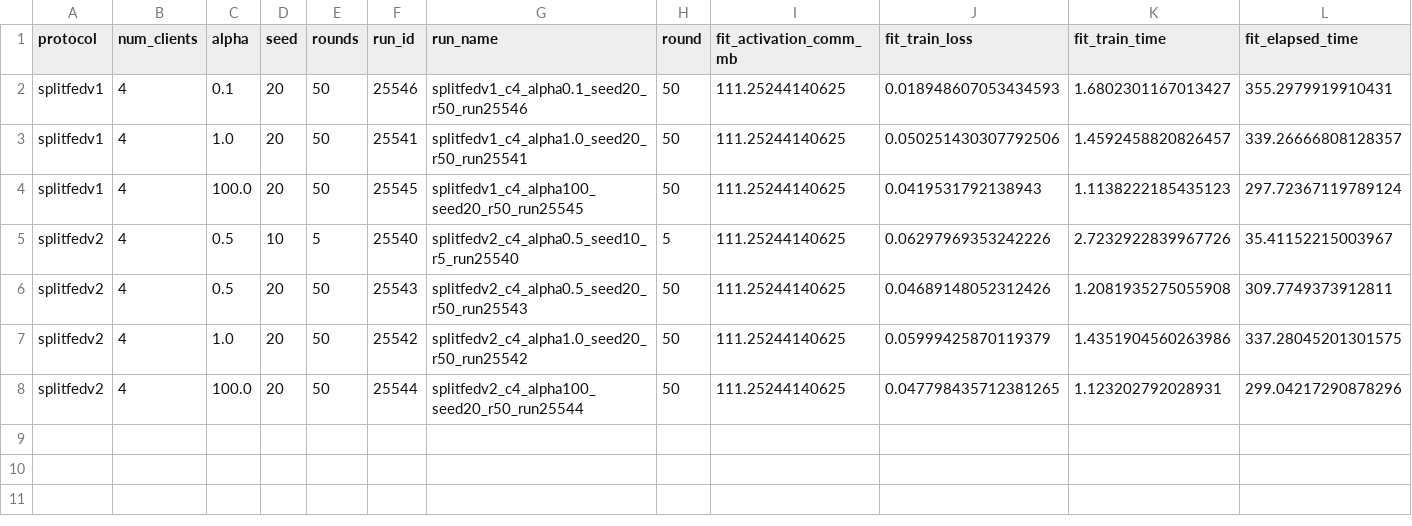
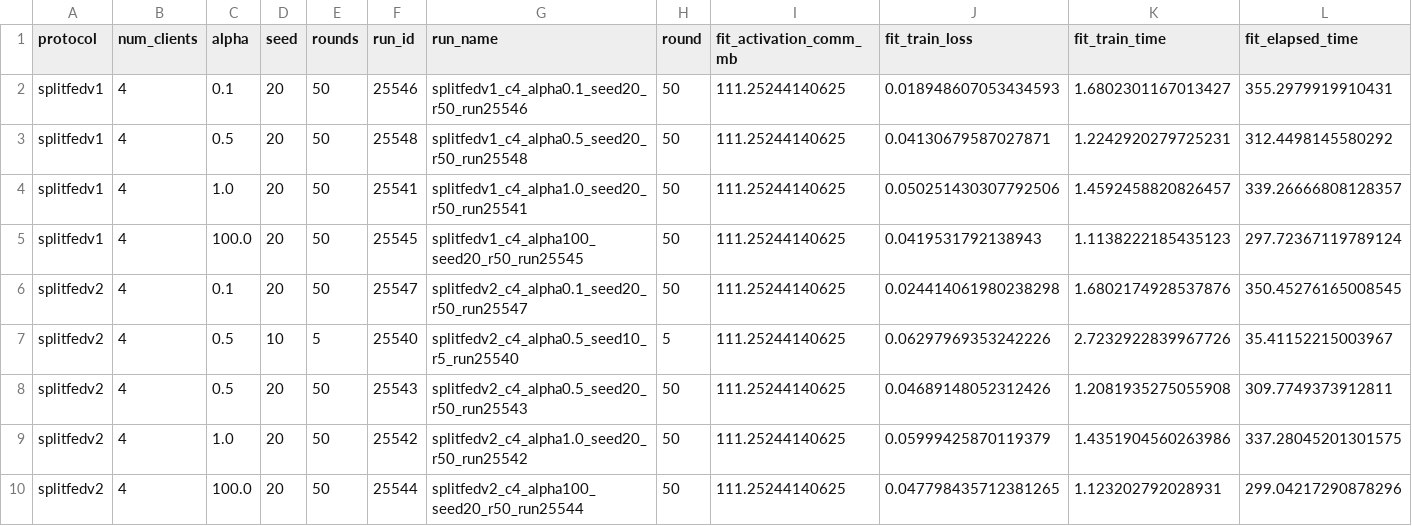
Before and after one commit to hamani115/hybrid-sfl-2tier-fraud-detection-benchmark, a CSV file: results/summary/final_metrics.csv, drawn as a sheet; only a part is shown; rows hold the shown columns only; the diff names each change by its address in the sheet, - before the commit and + after, or states it on an @@ line.

Commit message:
results 5

```diff
--- a/results/summary/final_metrics.csv
+++ b/results/summary/final_metrics.csv
+row 3: splitfedv1 | 4 | 0.5 | 20 | 50 | 25548 | splitfedv1_c4_alpha0.5_seed20_r50_run25548 | 50 | 111.25244140625 | 0.04130679587027871 | 1.2242920279725231 | 312.4498145580292
+row 6: splitfedv2 | 4 | 0.1 | 20 | 50 | 25547 | splitfedv2_c4_alpha0.1_seed20_r50_run25547 | 50 | 111.25244140625 | 0.024414061980238298 | 1.6802174928537876 | 350.45276165008545
```
Also changed, not shown: 41 other files.
